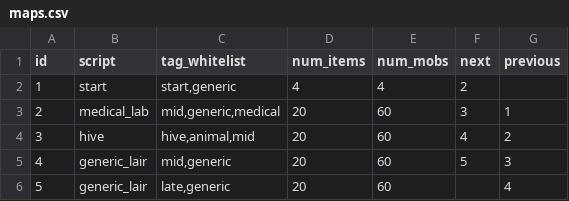
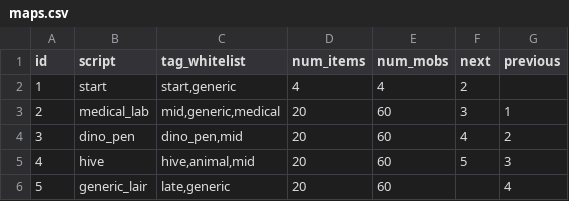
Before and after one commit to irskep/RogueKit, a CSV file: Resources/maps.csv, drawn as a sheet.

Commit message:
Change data workflow to be entirely ods-based

```diff
--- a/Resources/maps.csv
+++ b/Resources/maps.csv
@@ -3,4 +3,4 @@ id,script,tag_whitelist,num_items,num_mobs,next,previous
 2,medical_lab,"mid,generic,medical",20,60,3,1
-3,hive,"hive,animal,mid",20,60,4,2
-4,generic_lair,"mid,generic",20,60,5,3
+3,dino_pen,"dino_pen,mid",20,60,4,2
+4,hive,"hive,animal,mid",20,60,5,3
 5,generic_lair,"late,generic",20,60,,4
```
Also changed, not shown: Resources/armor.csv, 5 other files.
